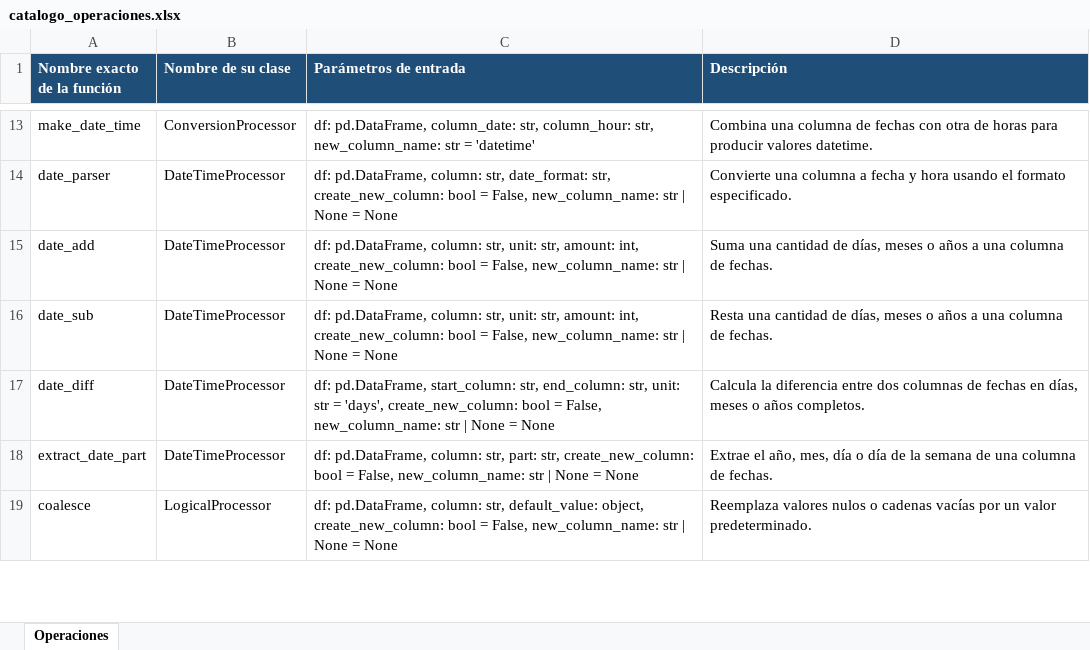
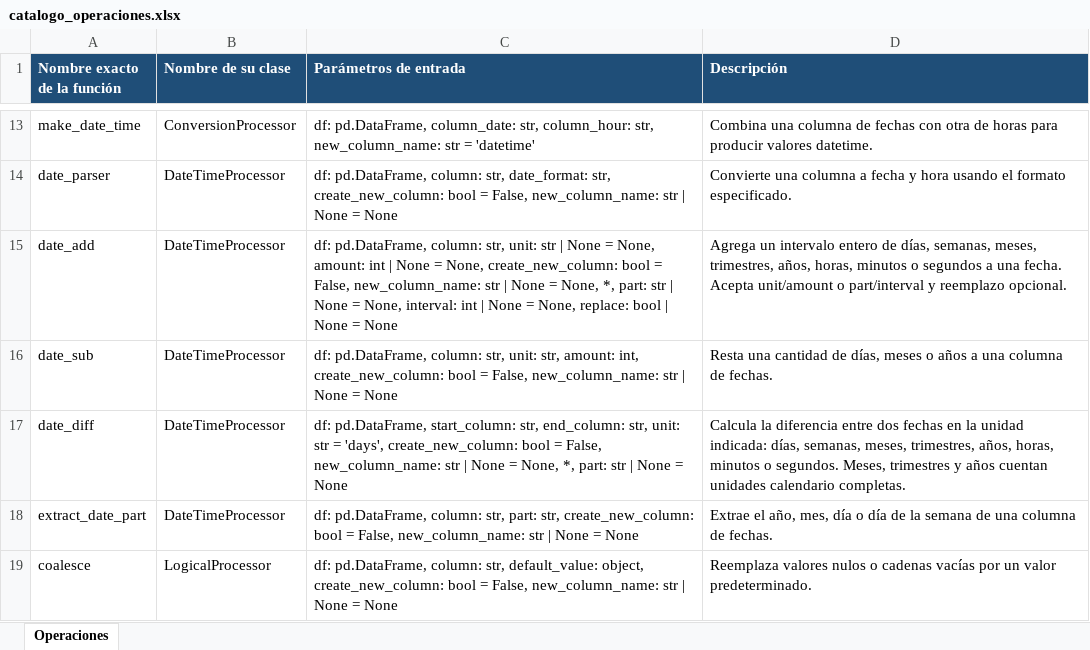
Before and after one commit to FabiusC/mini-engine, an Excel workbook: catalogo_operaciones.xlsx, sheet Operaciones, drawn as a sheet; only a part is shown, gaps mark what is left out; values as stored, in another font and other column widths than the file's, no borders; table styles not drawn; the diff covers the shown part only; the diff names each change by its address in the sheet, - before the commit and + after, or states it on an @@ line.

```diff
--- a/catalogo_operaciones.xlsx (sheet Operaciones)
+++ b/catalogo_operaciones.xlsx (sheet Operaciones)
-C15 (Parámetros de entrada): …str, unit: str, amount: int, create_new_column: bool = False, new_column_name: str | None…
+C15 (Parámetros de entrada): …str, unit: str | None = None, amount: int | None = None, create_new_column: bool = False, new_column_name: str | None = None, *, part: str | None = None, interval: int | None = None, replace: bool | None…
-D15 (Descripción): Suma una cantidad de días, meses o años a una columna de fechas.
+D15 (Descripción): Agrega un intervalo entero de días, semanas, meses, trimestres, años, horas, minutos o segundos a una fecha. Acepta unit/amount o part/interval y reemplazo opcional.
-C17 (Parámetros de entrada): …None = None
+C17 (Parámetros de entrada): …None = None, *, part: str | None = None
-D17 (Descripción): …entre dos columnas de fechas en días, meses o años completos.
+D17 (Descripción): …entre dos fechas en la unidad indicada: días, semanas, meses, trimestres, años, horas, minutos o segundos. Meses, trimestres y años cuentan unidades calendario completas.
```
Also changed, not shown: 26 added rows elsewhere in this sheet, 3 other files.
